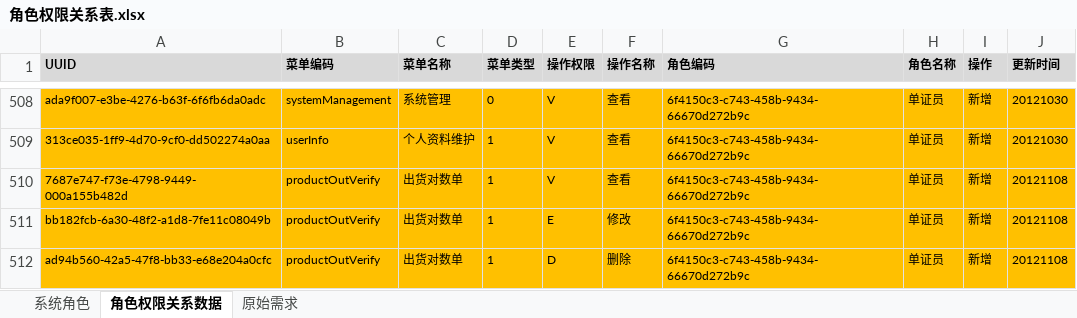
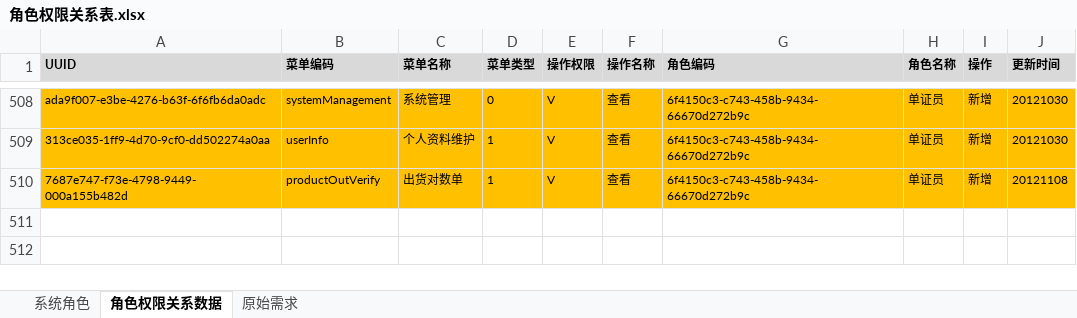
Before and after one commit to ZhangUranus/partner-fq, an Excel workbook: hot-deploy/partner/document/角色权限关系表.xlsx, sheet 角色权限关系数据, drawn as a sheet; only a part is shown, gaps mark what is left out; values as stored, in another font and other column widths than the file's, no borders; the diff names each change by its address in the sheet, - before the commit and + after, or states it on an @@ line.

```diff
--- a/hot-deploy/partner/document/角色权限关系表.xlsx (sheet 角色权限关系数据)
+++ b/hot-deploy/partner/document/角色权限关系表.xlsx (sheet 角色权限关系数据)
-row 511: bb182fcb-6a30-48f2-a1d8-7fe11c08049b | productOutVerify | 出货对数单 | 1 | E | 修改 | 6f4150c3-c743-458b-9434-66670d272b9c | 单证员 | 新增 | 20121108
-row 512: ad94b560-42a5-47f8-bb33-e68e204a0cfc | productOutVerify | 出货对数单 | 1 | D | 删除 | 6f4150c3-c743-458b-9434-66670d272b9c | 单证员 | 新增 | 20121108
```
Also changed, not shown: 2 other files.
